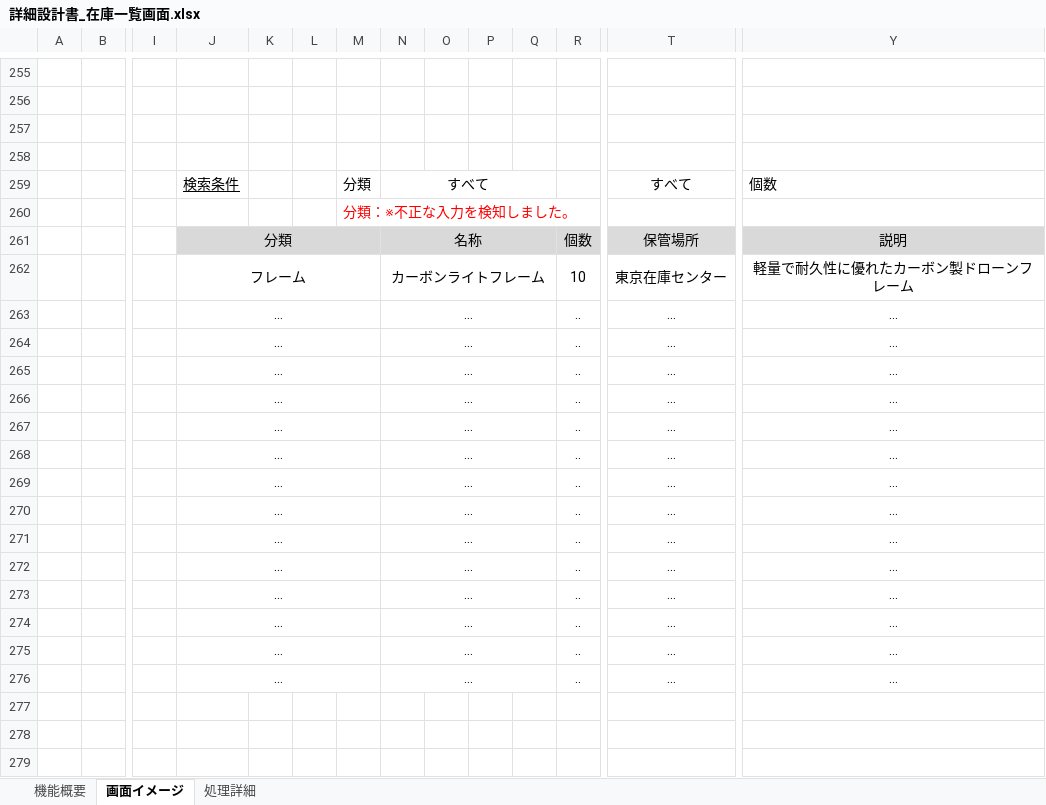
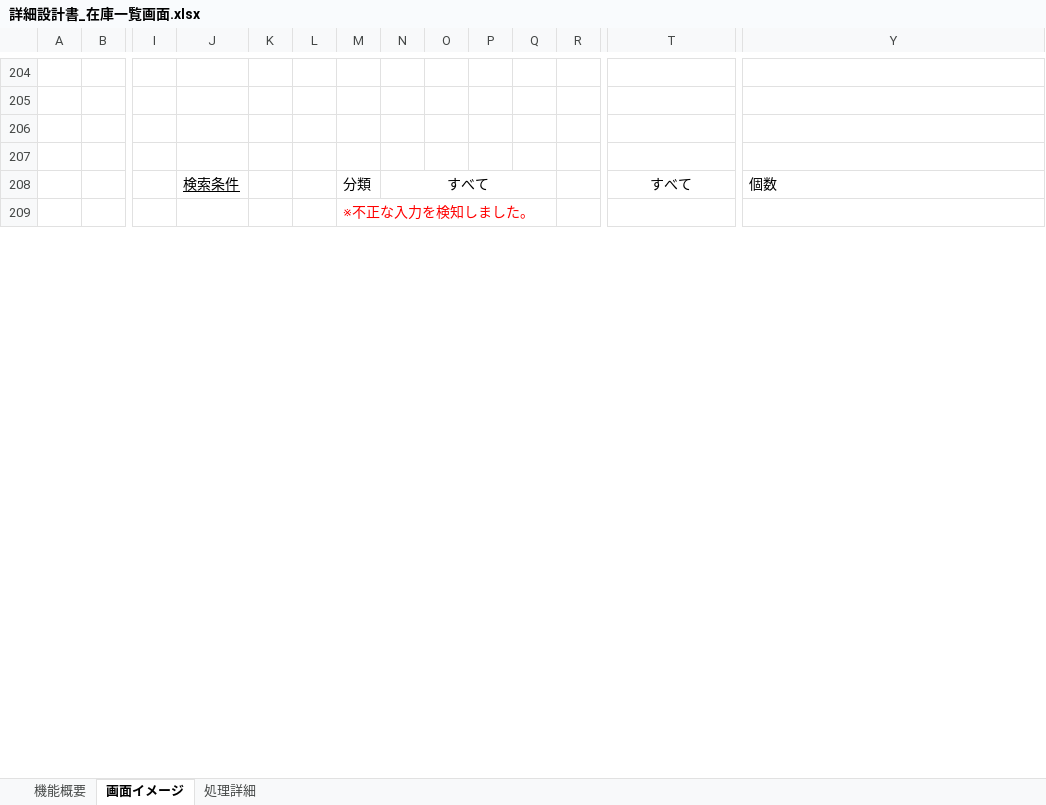
Before and after one commit to KaitoDokan/digital-ojt-development-cause-DroneInventorySystem, an Excel workbook: docs/詳細設計書/詳細設計書_在庫一覧画面.xlsx, sheet 画面イメージ, drawn as a sheet; only a part is shown, gaps mark what is left out; values as stored, in another font and other column widths than the file's, no borders; charts and pictures not drawn; removed rows and columns are numbered as before the commit, all else as after; rows hold the shown columns only; the diff covers the shown part only; the diff names each change by its address in the sheet, - before the commit and + after, or states it on an @@ line.

Commit message:
在庫一覧画面　レビュー対応 リファクタリング

```diff
--- a/docs/詳細設計書/詳細設計書_在庫一覧画面.xlsx (sheet 画面イメージ)
+++ b/docs/詳細設計書/詳細設計書_在庫一覧画面.xlsx (sheet 画面イメージ)
-M209: 分類：※不正な入力を検知しました。
+M209: ※不正な入力を検知しました。
-row 261:  |  |  | 分類 |  |  |  | 名称 |  |  |  | 個数 | 保管場所 | 説明
-row 262:  |  |  | フレーム |  |  |  | カーボンライトフレーム |  |  |  | 10 | 東京在庫センター | 軽量で耐久性に優れたカーボン製ドローンフレーム
-row 263:  |  |  | … |  |  |  | … |  |  |  | .. | … | …
-row 264:  |  |  | … |  |  |  | … |  |  |  | .. | … | …
-row 265:  |  |  | … |  |  |  | … |  |  |  | .. | … | …
-row 266:  |  |  | … |  |  |  | … |  |  |  | .. | … | …
-row 267:  |  |  | … |  |  |  | … |  |  |  | .. | … | …
-row 268:  |  |  | … |  |  |  | … |  |  |  | .. | … | …
-row 269:  |  |  | … |  |  |  | … |  |  |  | .. | … | …
-row 270:  |  |  | … |  |  |  | … |  |  |  | .. | … | …
-row 271:  |  |  | … |  |  |  | … |  |  |  | .. | … | …
-row 272:  |  |  | … |  |  |  | … |  |  |  | .. | … | …
-row 273:  |  |  | … |  |  |  | … |  |  |  | .. | … | …
-row 274:  |  |  | … |  |  |  | … |  |  |  | .. | … | …
-row 275:  |  |  | … |  |  |  | … |  |  |  | .. | … | …
-row 276:  |  |  | … |  |  |  | … |  |  |  | .. | … | …
-row 277: (empty)
-row 278: (empty)
-row 279: (empty)
```
Also changed, not shown: 4 added rows, 66 removed rows, 1 moved row and 8 edited cells elsewhere in this sheet, sheet 処理詳細, 9 other files.
